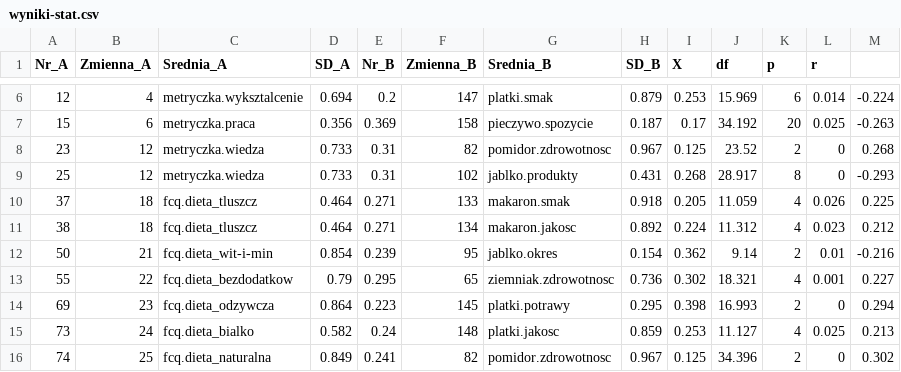
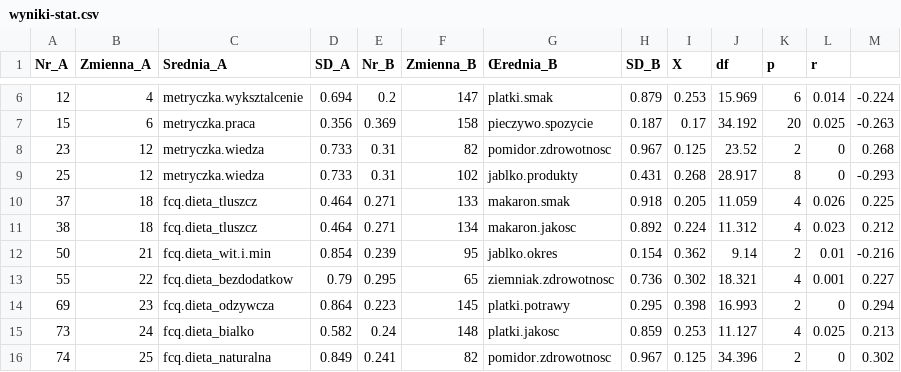
Before and after one commit to kacperer/mgr, a CSV file: wyniki-stat.csv, drawn as a sheet; only a part is shown, gaps mark what is left out; the diff names each change by its address in the sheet, - before the commit and + after, or states it on an @@ line.

```diff
--- a/wyniki-stat.csv
+++ b/wyniki-stat.csv
-G1: Srednia_B
+G1: Œrednia_B
-C12 (Srednia_A): fcq.dieta_wit-i-min
+C12 (Srednia_A): fcq.dieta_wit.i.min
```
Also changed, not shown: statystyczne.csv, wyniki-max.csv, 8 other files.
